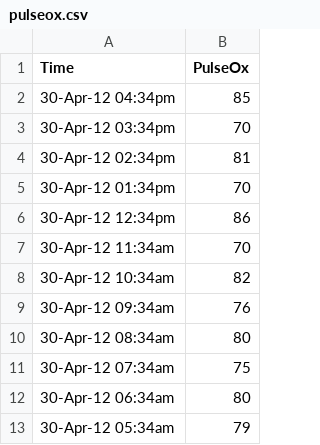
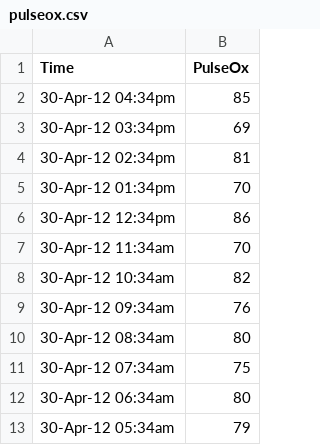
Before and after one commit to anirudhramnath/medicare-transitions, a CSV file: app/static/data/Foo Bar/vitals/pulseox.csv, drawn as a sheet.

```diff
--- a/app/static/data/Foo Bar/vitals/pulseox.csv
+++ b/app/static/data/Foo Bar/vitals/pulseox.csv
@@ -2,3 +2,3 @@ Time,PulseOx
 30-Apr-12 04:34pm,85
-30-Apr-12 03:34pm,70
+30-Apr-12 03:34pm,69
 30-Apr-12 02:34pm,81
```
Also changed, not shown: 4 other files.
